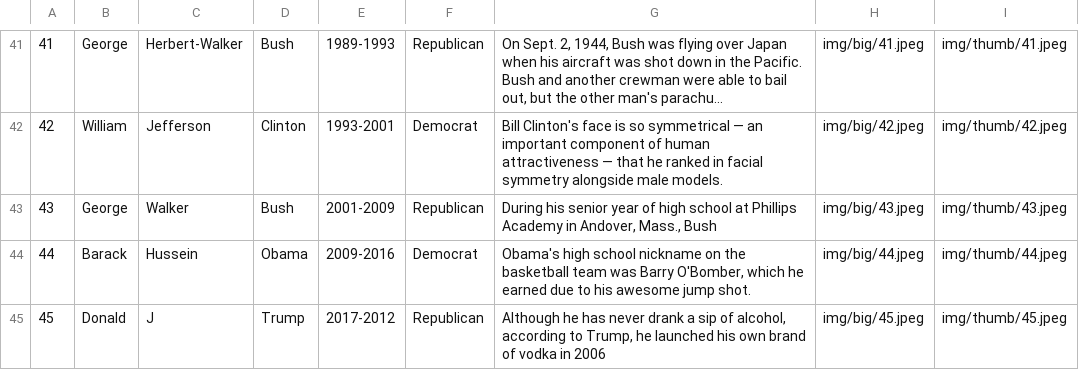
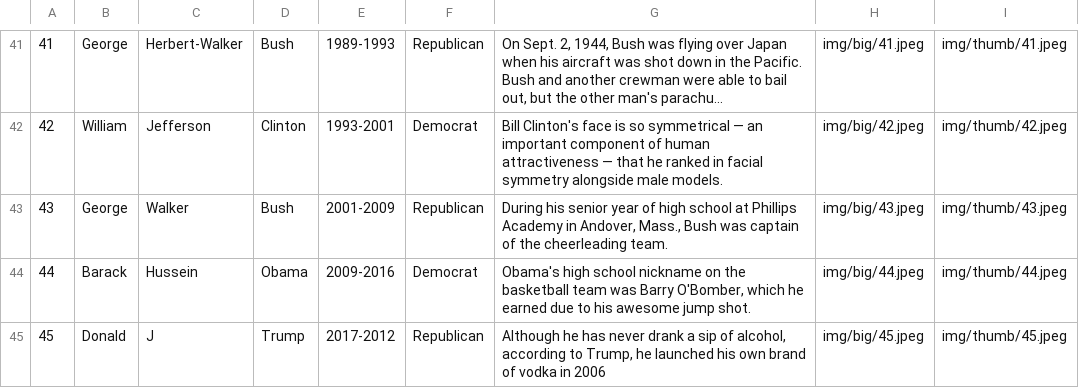
Before and after one commit to joshgiven/WebPresidents, a CSV file: WebContent/WEB-INF/presidents.csv, drawn as a sheet; only a part is shown, gaps mark what is left out; long unchanged cells end in ….

```diff
--- a/WebContent/WEB-INF/presidents.csv
+++ b/WebContent/WEB-INF/presidents.csv
@@ -42,3 +42,3 @@
 42|William|Jefferson|Clinton|1993-2001|Democrat|Bill Clinton's face is so symmetrical — an important component of human attractiveness — that he ranked in facial symmetry alongside male models.|img/big/42.jpeg|img/thumb/42.jpeg
-43|George|Walker|Bush|2001-2009|Republican|During his senior year of high school at Phillips Academy in Andover, Mass., Bush|img/big/43.jpeg|img/thumb/43.jpeg
+43|George|Walker|Bush|2001-2009|Republican|During his senior year of high school at Phillips Academy in Andover, Mass., Bush was captain of the cheerleading team.|img/big/43.jpeg|img/thumb/43.jpeg
 44|Barack|Hussein|Obama|2009-2016|Democrat|Obama's high school nickname on the basketball team was Barry O'Bomber, which he earned due to his awesome jump shot.|img/big/44.jpeg|img/thumb/44.jpeg
```
Also changed, not shown: 8 other files.
